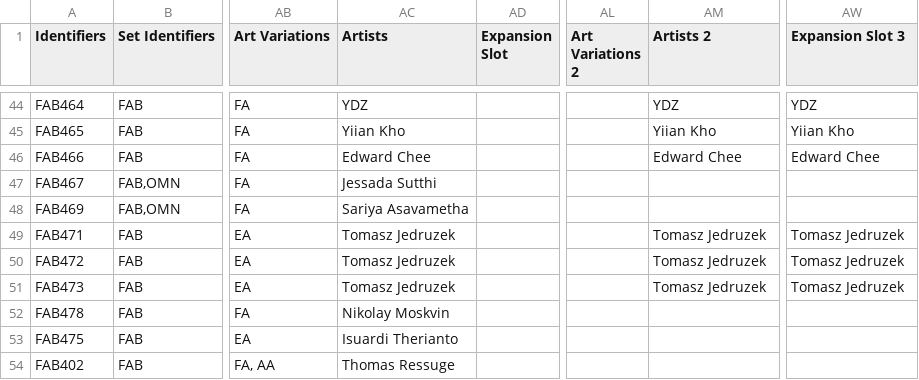
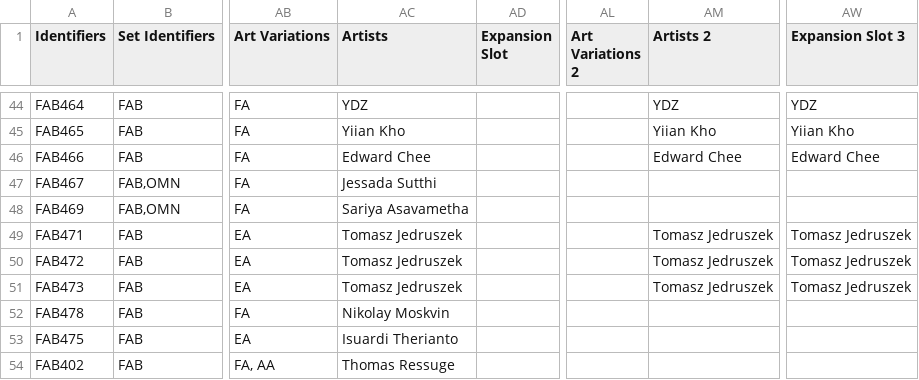
Before and after one commit to fabrary/cards, a CSV file: packages/cards/scripts/Spoiled/Flesh and Blood Spoiler Card Data - Promos.csv, drawn as a sheet; only a part is shown, gaps mark what is left out; the diff names each change by its address in the sheet, - before the commit and + after, or states it on an @@ line.

```diff
--- a/packages/cards/scripts/Spoiled/Flesh and Blood Spoiler Card Data - Promos.csv
+++ b/packages/cards/scripts/Spoiled/Flesh and Blood Spoiler Card Data - Promos.csv
-AC49:AC51 (Artists): Tomasz Jedruzek
+AC49:AC51 (Artists): Tomasz Jedruszek
-AM49:AM51 (Artists 2): Tomasz Jedruzek
+AM49:AM51 (Artists 2): Tomasz Jedruszek
-AW49:AW51 (Expansion Slot 3): Tomasz Jedruzek
+AW49:AW51 (Expansion Slot 3): Tomasz Jedruszek
```
Also changed, not shown: packages/cards/scripts/Spoiled/Flesh and Blood Spoiler Card Data - OMN.csv, 8 other files.
